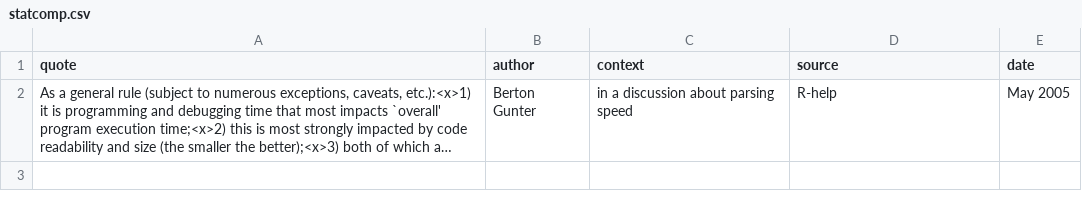
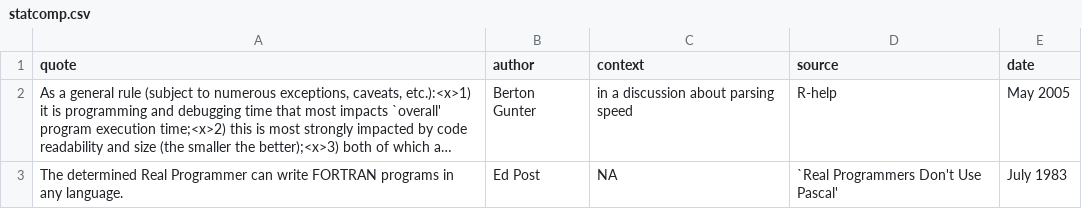
Before and after one commit to r-forge/fortunes, a CSV file: trunk/inst/fortunes/statcomp.csv, drawn as a sheet; long unchanged cells end in …; the diff names each change by its address in the sheet, - before the commit and + after, or states it on an @@ line.

Commit message:
git-svn-id: svn://svn.r-forge.r-project.org/svnroot/fortunes@144 edb9625f-4e0d-4859-8d74-9fd3b1da38cb

```diff
--- a/trunk/inst/fortunes/statcomp.csv
+++ b/trunk/inst/fortunes/statcomp.csv
+row 3: The determined Real Programmer can write FORTRAN programs in any language. | Ed Post | NA | `Real Programmers Don't Use Pascal' | July 1983
```
